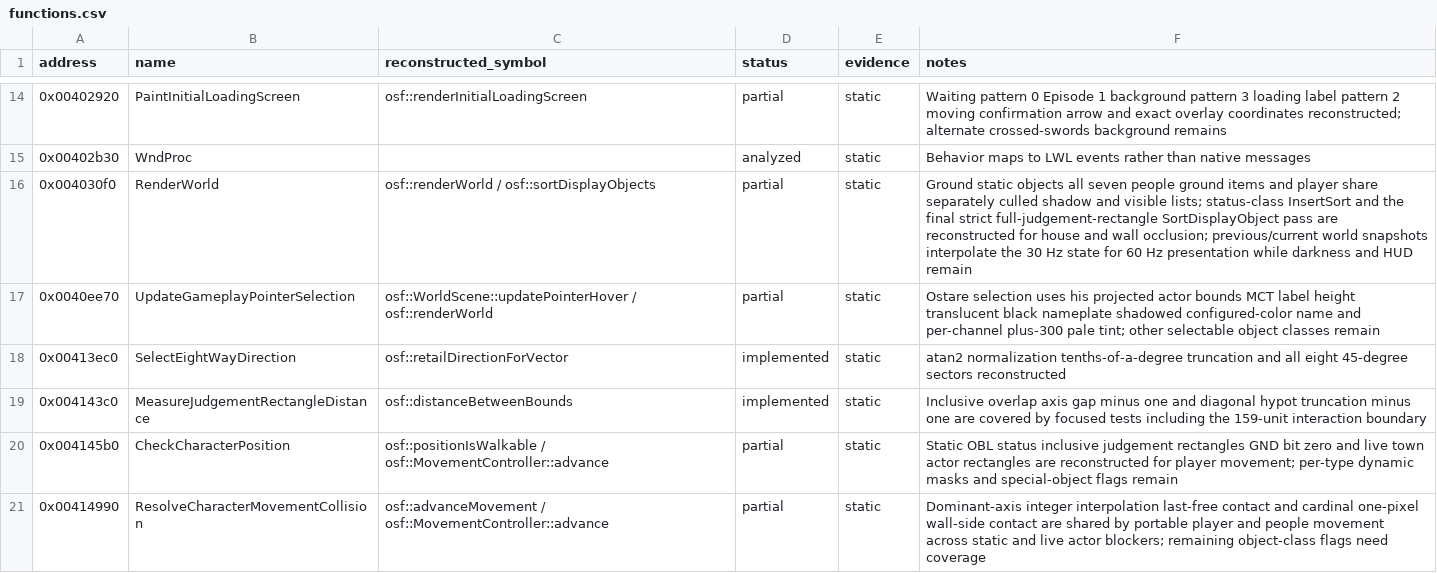
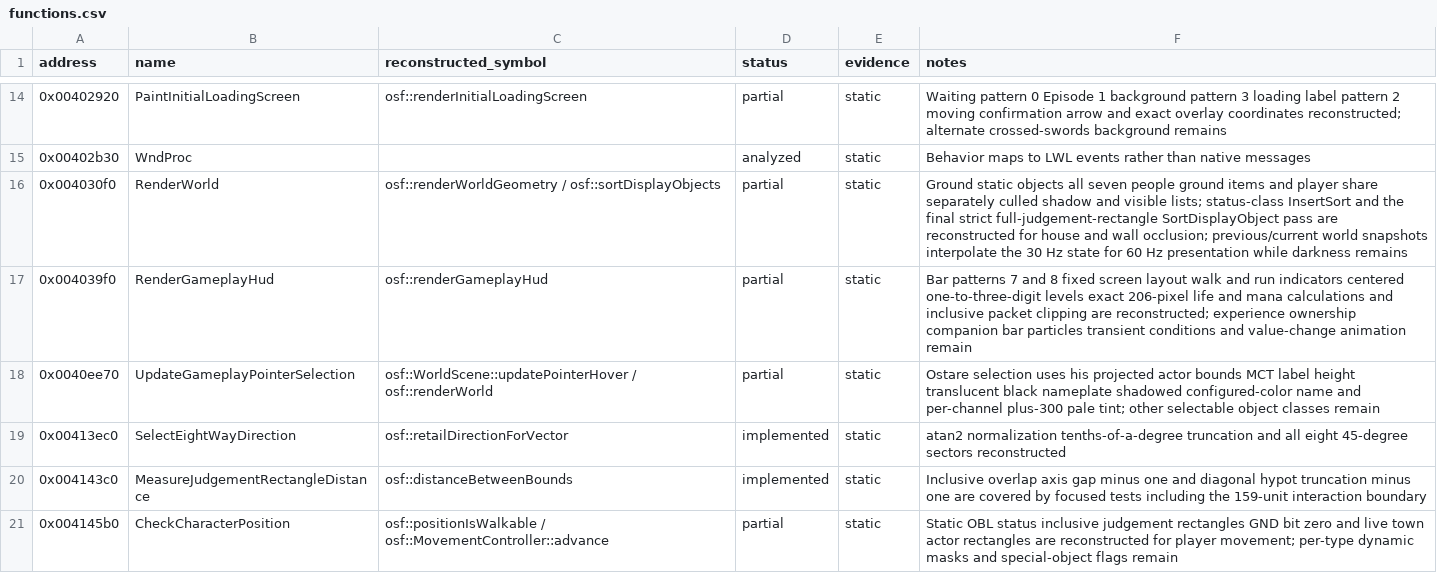
Before and after one commit to RednibCoding/OpenShadowFlare, a CSV file: src/SF_EXE/reverse/functions.csv, drawn as a sheet; only a part is shown, gaps mark what is left out; the shorter side is filled out with more unchanged rows.

Commit message:
Reconstruct the retail gameplay HUD foundation

```diff
--- a/src/SF_EXE/reverse/functions.csv
+++ b/src/SF_EXE/reverse/functions.csv
@@ -15,3 +15,4 @@ address,name,reconstructed_symbol,status,evidence,notes
 0x00402b30,WndProc,,analyzed,static,Behavior maps to LWL events rather than native messages
-0x004030f0,RenderWorld,osf::renderWorld / osf::sortDisplayObjects,partial,static,Ground static objects all seven people ground items and player share separately culled shadow and visible lists; status-class InsertSort and the final strict full-judgement-rectangle SortDisplayObject pass are reconstructed for house and wall occlusion; previous/current world snapshots interpolate the 30 Hz state for 60 Hz presentation while darkness and HUD remain
+0x004030f0,RenderWorld,osf::renderWorldGeometry / osf::sortDisplayObjects,partial,static,Ground static objects all seven people ground items and player share separately culled shadow and visible lists; status-class InsertSort and the final strict full-judgement-rectangle SortDisplayObject pass are reconstructed for house and wall occlusion; previous/current world snapshots interpolate the 30 Hz state for 60 Hz presentation while darkness remains
+0x004039f0,RenderGameplayHud,osf::renderGameplayHud,partial,static,Bar patterns 7 and 8 fixed screen layout walk and run indicators centered one-to-three-digit levels exact 206-pixel life and mana calculations and inclusive packet clipping are reconstructed; experience ownership companion bar particles transient conditions and value-change animation remain
 0x0040ee70,UpdateGameplayPointerSelection,osf::WorldScene::updatePointerHover / osf::renderWorld,partial,static,Ostare selection uses his projected actor bounds MCT label height translucent black nameplate shadowed configured-color name and per-channel plus-300 pale tint; other selectable object classes remain
```
Also changed, not shown: 17 other files.
